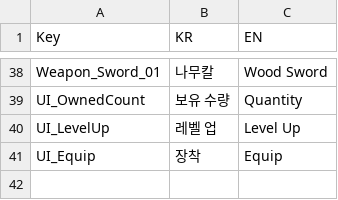
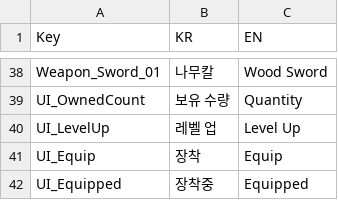
Before and after one commit to HundredBong/Project_I, a CSV file: Assets/Resources/CSV/LocalizedTextData.csv, drawn as a sheet; only a part is shown, gaps mark what is left out.

```diff
--- a/Assets/Resources/CSV/LocalizedTextData.csv
+++ b/Assets/Resources/CSV/LocalizedTextData.csv
@@ -41 +41,2 @@ UI_LevelUp,레벨 업,Level Up
 UI_Equip,장착,Equip
+UI_Equipped,장착중,Equipped
```
Also changed, not shown: 4 other files.
